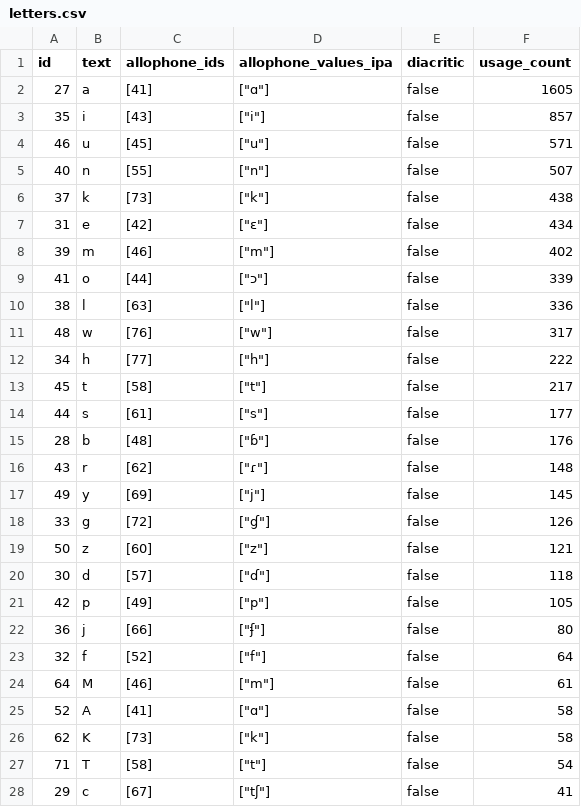
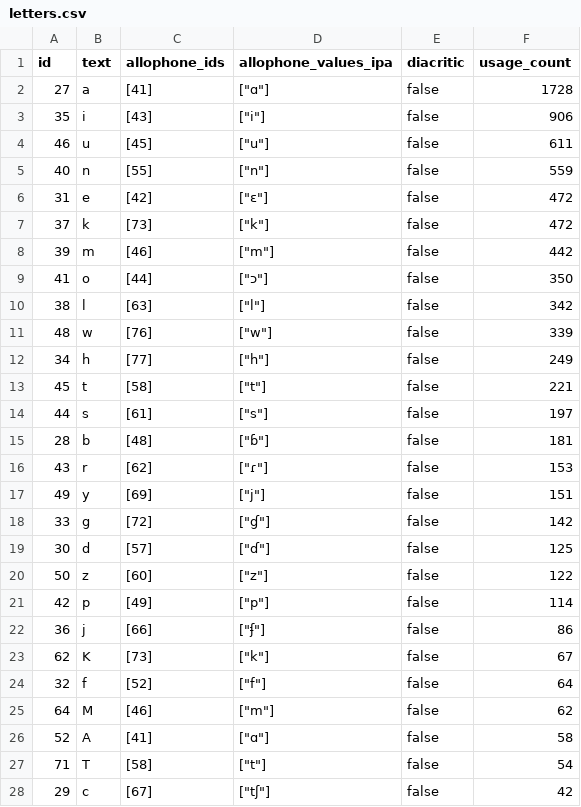
Before and after one commit to elimu-ai/webapp, a CSV file: src/main/resources/db/content_TEST/swa/letters.csv, drawn as a sheet; only a part is shown; the diff covers the shown part only.

```diff
--- a/src/main/resources/db/content_TEST/swa/letters.csv
+++ b/src/main/resources/db/content_TEST/swa/letters.csv
@@ -1,28 +1,28 @@
 id,text,allophone_ids,allophone_values_ipa,diacritic,usage_count
-27,a,[41],"[""ɑ""]",false,1605
-35,i,[43],"[""i""]",false,857
-46,u,[45],"[""u""]",false,571
-40,n,[55],"[""n""]",false,507
-37,k,[73],"[""k""]",false,438
-31,e,[42],"[""ɛ""]",false,434
-39,m,[46],"[""m""]",false,402
-41,o,[44],"[""ɔ""]",false,339
-38,l,[63],"[""l""]",false,336
-48,w,[76],"[""w""]",false,317
-34,h,[77],"[""h""]",false,222
-45,t,[58],"[""t""]",false,217
-44,s,[61],"[""s""]",false,177
-28,b,[48],"[""ɓ""]",false,176
-43,r,[62],"[""ɾ""]",false,148
-49,y,[69],"[""j""]",false,145
-33,g,[72],"[""ɠ""]",false,126
-50,z,[60],"[""z""]",false,121
-30,d,[57],"[""ɗ""]",false,118
-42,p,[49],"[""p""]",false,105
-36,j,[66],"[""ʄ""]",false,80
+27,a,[41],"[""ɑ""]",false,1728
+35,i,[43],"[""i""]",false,906
+46,u,[45],"[""u""]",false,611
+40,n,[55],"[""n""]",false,559
+31,e,[42],"[""ɛ""]",false,472
+37,k,[73],"[""k""]",false,472
+39,m,[46],"[""m""]",false,442
+41,o,[44],"[""ɔ""]",false,350
+38,l,[63],"[""l""]",false,342
+48,w,[76],"[""w""]",false,339
+34,h,[77],"[""h""]",false,249
+45,t,[58],"[""t""]",false,221
+44,s,[61],"[""s""]",false,197
+28,b,[48],"[""ɓ""]",false,181
+43,r,[62],"[""ɾ""]",false,153
+49,y,[69],"[""j""]",false,151
+33,g,[72],"[""ɠ""]",false,142
+30,d,[57],"[""ɗ""]",false,125
+50,z,[60],"[""z""]",false,122
+42,p,[49],"[""p""]",false,114
+36,j,[66],"[""ʄ""]",false,86
+62,K,[73],"[""k""]",false,67
 32,f,[52],"[""f""]",false,64
-64,M,[46],"[""m""]",false,61
+64,M,[46],"[""m""]",false,62
 52,A,[41],"[""ɑ""]",false,58
-62,K,[73],"[""k""]",false,58
 71,T,[58],"[""t""]",false,54
-29,c,[67],"[""tʃ""]",false,41
+29,c,[67],"[""tʃ""]",false,42
```
Also changed, not shown: 7 added rows, 7 removed rows and 3 edited cells elsewhere in this file, src/main/resources/db/content_TEST/swa/allophones.csv, src/main/resources/db/content_TEST/swa/images.csv, 2 other files.
